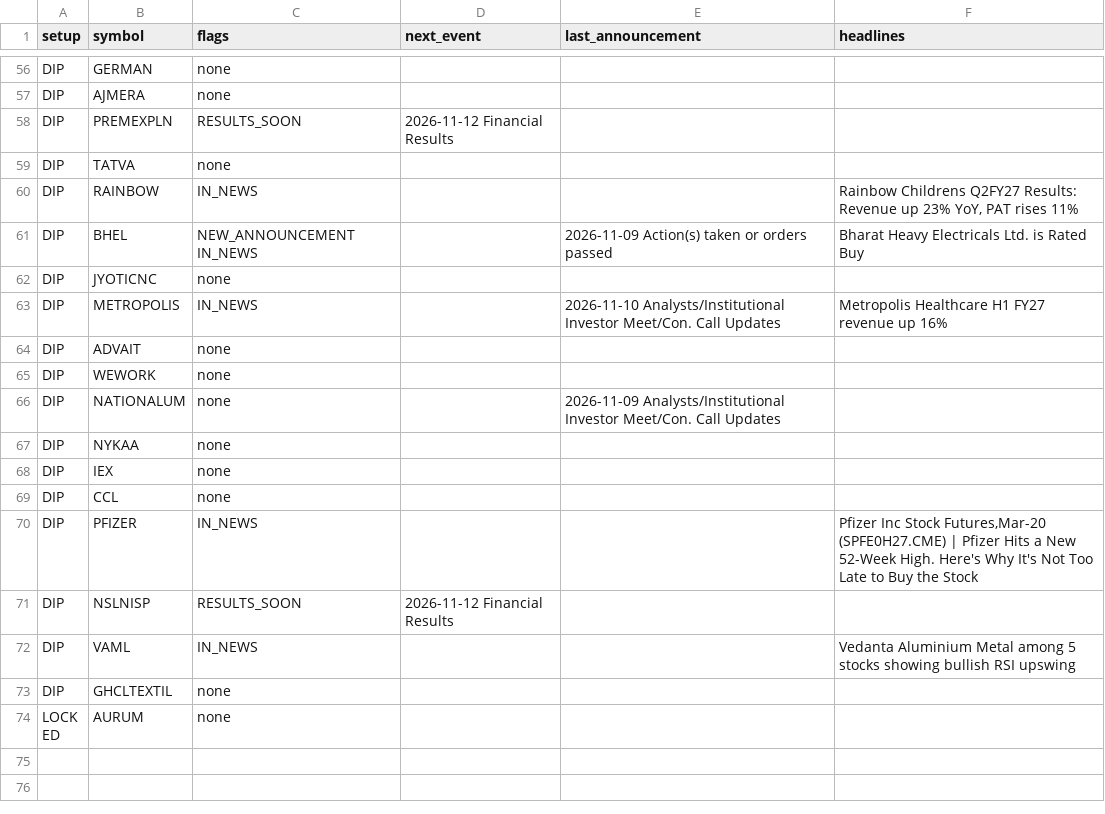
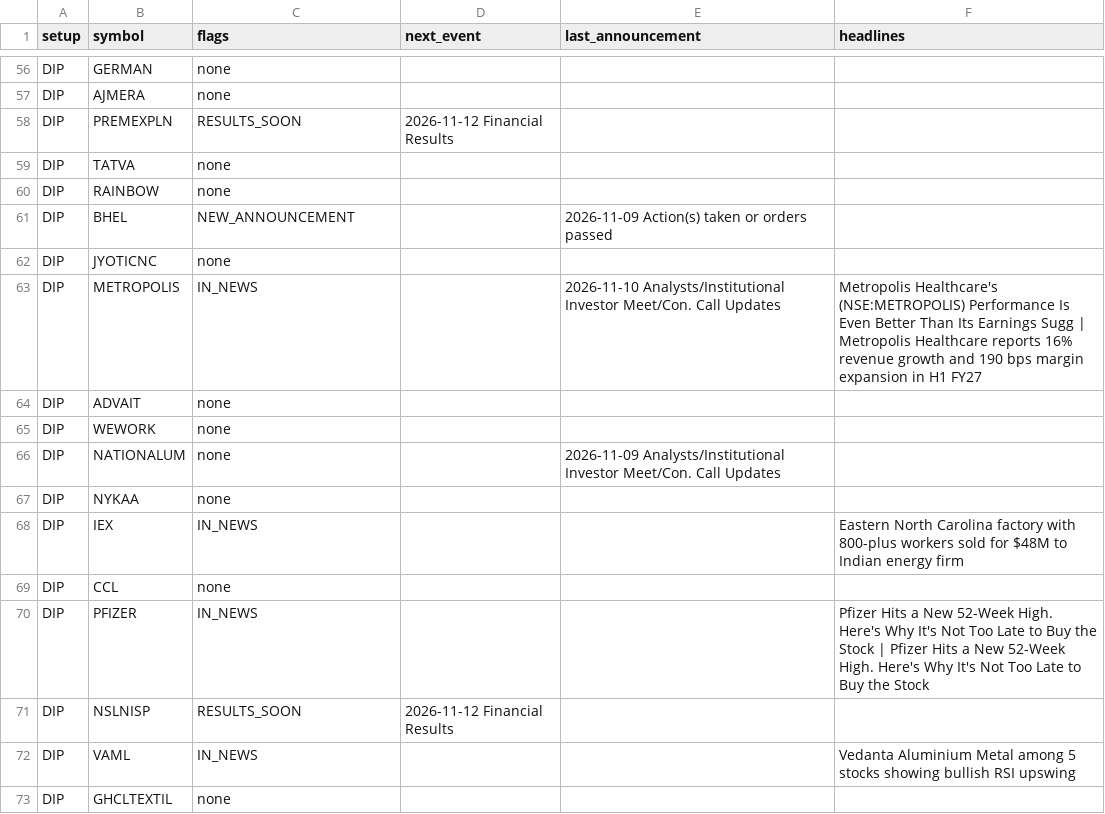
Before and after one commit to sufiyan9512-hue/swing-desk, a CSV file: docs/news_events.csv, drawn as a sheet; only a part is shown, gaps mark what is left out; the shorter side is filled out with more unchanged rows; the diff covers the shown part only.

```diff
--- a/docs/news_events.csv
+++ b/docs/news_events.csv
@@ -59,6 +59,6 @@ DIP,PREMEXPLN,RESULTS_SOON,2026-11-12 Financial Results,,
 DIP,TATVA,none,,,
-DIP,RAINBOW,IN_NEWS,,,"Rainbow Childrens Q2FY27 Results: Revenue up 23% YoY, PAT rises 11%"
-DIP,BHEL,NEW_ANNOUNCEMENT IN_NEWS,,2026-11-09 Action(s) taken or orders passed,Bharat Heavy Electricals Ltd. is Rated Buy
+DIP,RAINBOW,none,,,
+DIP,BHEL,NEW_ANNOUNCEMENT,,2026-11-09 Action(s) taken or orders passed,
 DIP,JYOTICNC,none,,,
-DIP,METROPOLIS,IN_NEWS,,2026-11-10 Analysts/Institutional Investor Meet/Con. Call Updates,Metropolis Healthcare H1 FY27 revenue up 16%
+DIP,METROPOLIS,IN_NEWS,,2026-11-10 Analysts/Institutional Investor Meet/Con. Call Updates,Metropolis Healthcare's (NSE:METROPOLIS) Performance Is Even Better Than Its Earnings Sugg | Metropolis Healthcare reports 16% revenue growth and 190 bps margin expansion in H1 FY27
 DIP,ADVAIT,none,,,
@@ -67,5 +67,5 @@ DIP,NATIONALUM,none,,2026-11-09 Analysts/Institutional Investor Meet/Con. Call U
 DIP,NYKAA,none,,,
-DIP,IEX,none,,,
+DIP,IEX,IN_NEWS,,,Eastern North Carolina factory with 800-plus workers sold for $48M to Indian energy firm
 DIP,CCL,none,,,
-DIP,PFIZER,IN_NEWS,,,"Pfizer Inc Stock Futures,Mar-20 (SPFE0H27.CME) | Pfizer Hits a New 52-Week High. Here's Why It's Not Too Late to Buy the Stock"
+DIP,PFIZER,IN_NEWS,,,Pfizer Hits a New 52-Week High. Here's Why It's Not Too Late to Buy the Stock | Pfizer Hits a New 52-Week High. Here's Why It's Not Too Late to Buy the Stock
 DIP,NSLNISP,RESULTS_SOON,2026-11-12 Financial Results,,
```
Also changed, not shown: 47 edited cells elsewhere in this file, out/news_events.csv, 6 other files.
